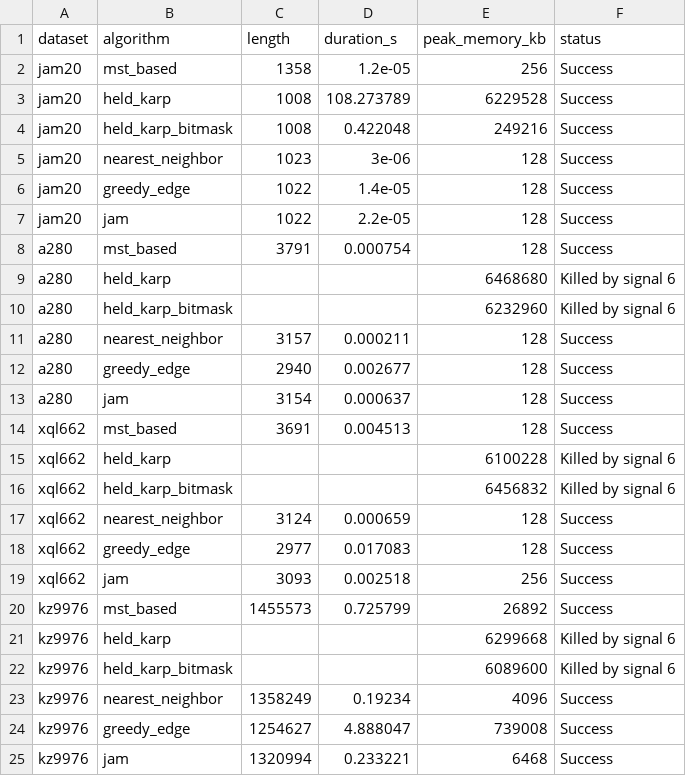
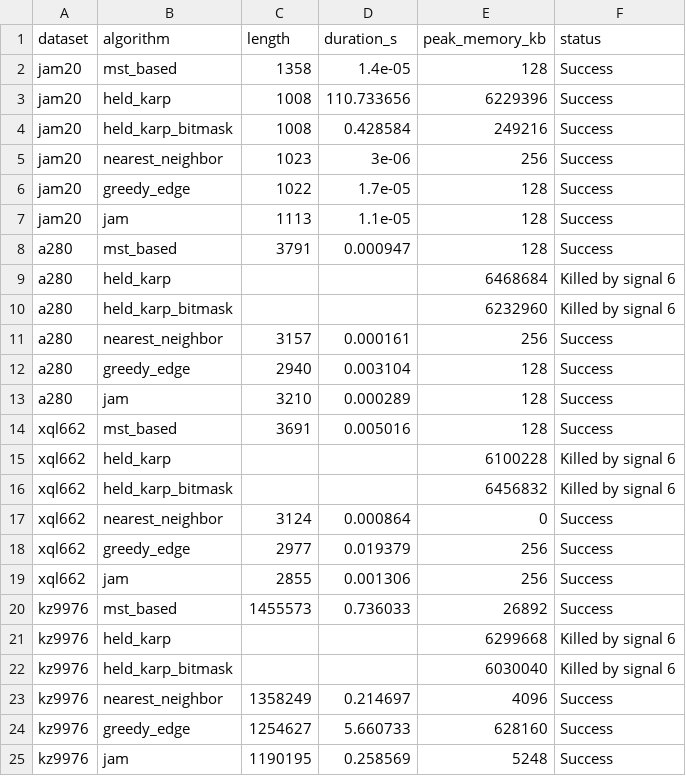
Before and after one commit to ginjae/traveling-salesman, a CSV file: auto_eval_result.csv, drawn as a sheet; only a part is shown; the diff covers the shown part only.

Commit message:
Add result with k=n

```diff
--- a/auto_eval_result.csv
+++ b/auto_eval_result.csv
@@ -1,25 +1,25 @@
 dataset,algorithm,length,duration_s,peak_memory_kb,status
-jam20,mst_based,1358,1.2e-05,256,Success
-jam20,held_karp,1008,108.273789,6229528,Success
-jam20,held_karp_bitmask,1008,0.422048,249216,Success
-jam20,nearest_neighbor,1023,3e-06,128,Success
-jam20,greedy_edge,1022,1.4e-05,128,Success
-jam20,jam,1022,2.2e-05,128,Success
-a280,mst_based,3791,0.000754,128,Success
-a280,held_karp,,,6468680,Killed by signal 6
+jam20,mst_based,1358,1.4e-05,128,Success
+jam20,held_karp,1008,110.733656,6229396,Success
+jam20,held_karp_bitmask,1008,0.428584,249216,Success
+jam20,nearest_neighbor,1023,3e-06,256,Success
+jam20,greedy_edge,1022,1.7e-05,128,Success
+jam20,jam,1113,1.1e-05,128,Success
+a280,mst_based,3791,0.000947,128,Success
+a280,held_karp,,,6468684,Killed by signal 6
 a280,held_karp_bitmask,,,6232960,Killed by signal 6
-a280,nearest_neighbor,3157,0.000211,128,Success
-a280,greedy_edge,2940,0.002677,128,Success
-a280,jam,3154,0.000637,128,Success
-xql662,mst_based,3691,0.004513,128,Success
+a280,nearest_neighbor,3157,0.000161,256,Success
+a280,greedy_edge,2940,0.003104,128,Success
+a280,jam,3210,0.000289,128,Success
+xql662,mst_based,3691,0.005016,128,Success
 xql662,held_karp,,,6100228,Killed by signal 6
 xql662,held_karp_bitmask,,,6456832,Killed by signal 6
-xql662,nearest_neighbor,3124,0.000659,128,Success
-xql662,greedy_edge,2977,0.017083,128,Success
-xql662,jam,3093,0.002518,256,Success
-kz9976,mst_based,1455573,0.725799,26892,Success
+xql662,nearest_neighbor,3124,0.000864,0,Success
+xql662,greedy_edge,2977,0.019379,256,Success
+xql662,jam,2855,0.001306,256,Success
+kz9976,mst_based,1455573,0.736033,26892,Success
 kz9976,held_karp,,,6299668,Killed by signal 6
-kz9976,held_karp_bitmask,,,6089600,Killed by signal 6
-kz9976,nearest_neighbor,1358249,0.19234,4096,Success
-kz9976,greedy_edge,1254627,4.888047,739008,Success
-kz9976,jam,1320994,0.233221,6468,Success
+kz9976,held_karp_bitmask,,,6030040,Killed by signal 6
+kz9976,nearest_neighbor,1358249,0.214697,4096,Success
+kz9976,greedy_edge,1254627,5.660733,628160,Success
+kz9976,jam,1190195,0.258569,5248,Success
```
Also changed, not shown: 7 edited cells elsewhere in this file, 21 other files.
